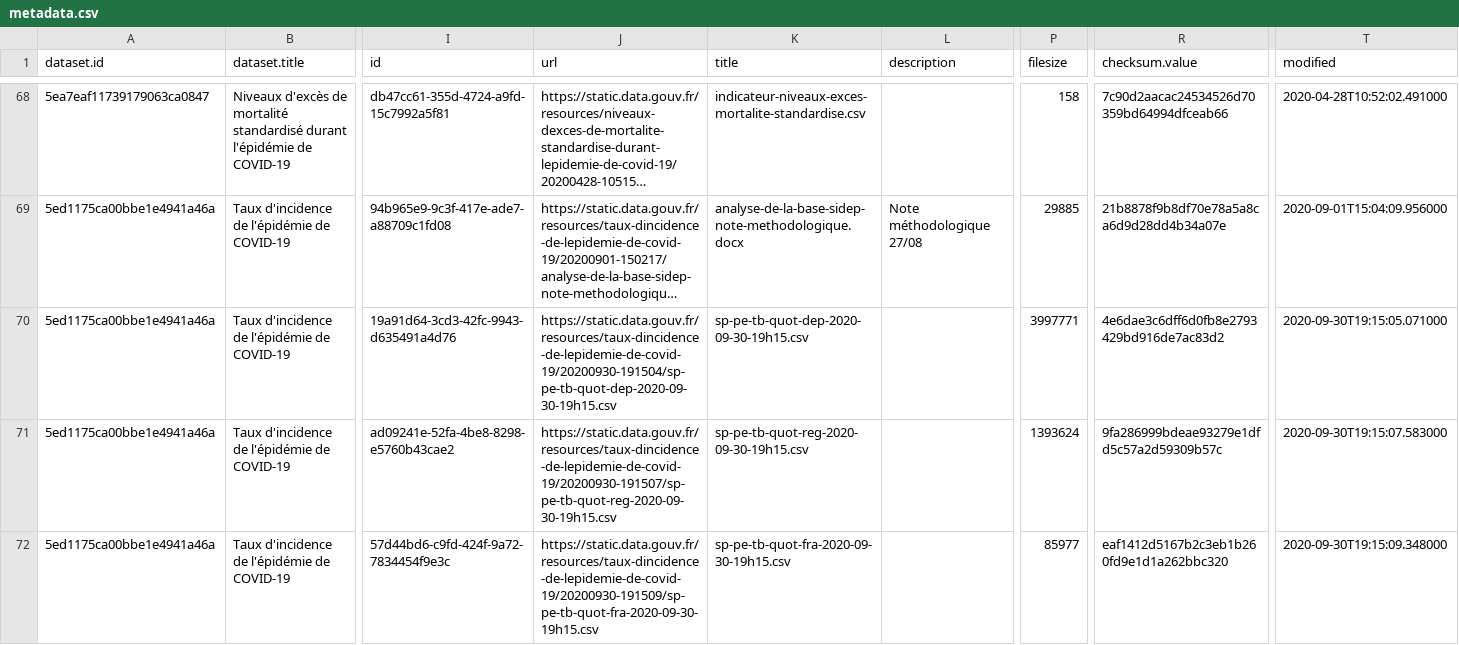
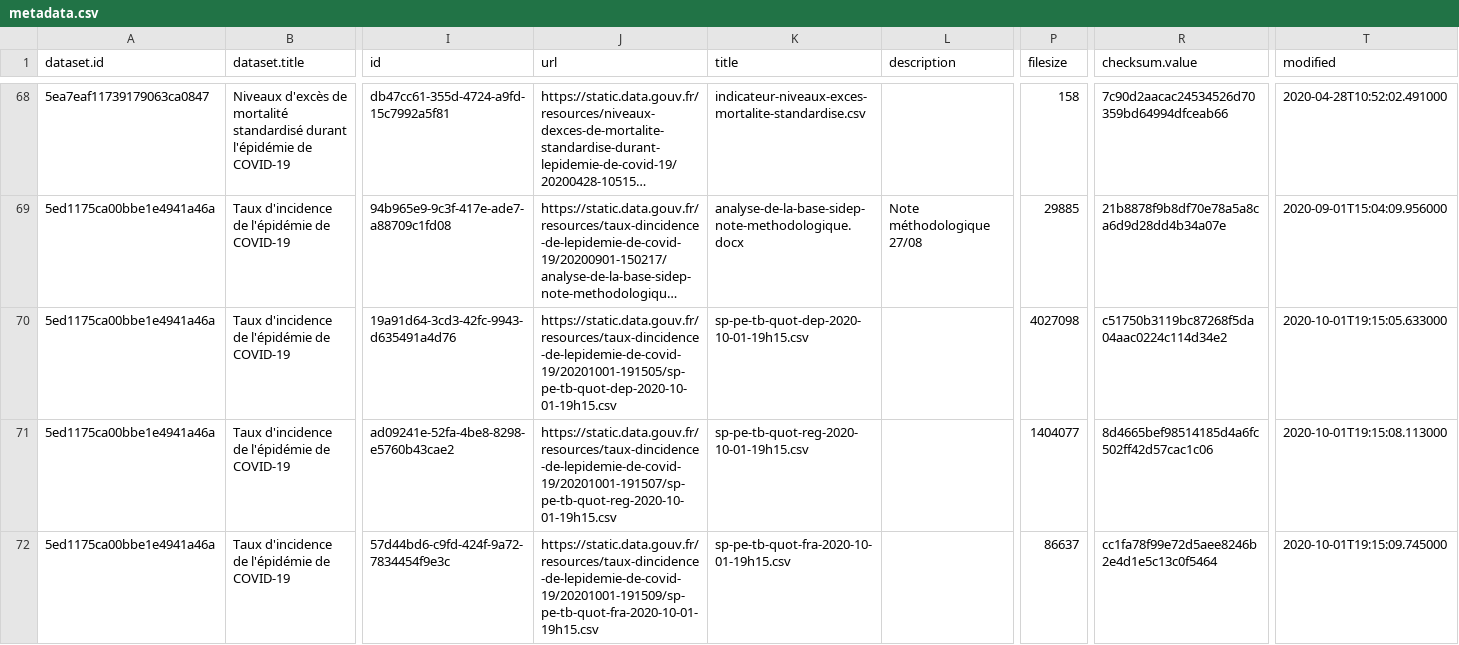
Before and after one commit to stepan-a/covid-19, a CSV file: data/france/metadata.csv, drawn as a sheet; only a part is shown, gaps mark what is left out; long unchanged cells end in …; the diff covers the shown part only; the diff names each change by its address in the sheet, - before the commit and + after, or states it on an @@ line.

```diff
--- a/data/france/metadata.csv
+++ b/data/france/metadata.csv
-J70 (url): https://static.data.gouv.fr/resources/taux-dincidence-de-lepidemie-de-covid-19/20200930-191504/sp-pe-tb-quot-dep-2020-09-30-19h15.csv
+J70 (url): https://static.data.gouv.fr/resources/taux-dincidence-de-lepidemie-de-covid-19/20201001-191505/sp-pe-tb-quot-dep-2020-10-01-19h15.csv
-K70 (title): sp-pe-tb-quot-dep-2020-09-30-19h15.csv
+K70 (title): sp-pe-tb-quot-dep-2020-10-01-19h15.csv
-P70 (filesize): 3997771
+P70 (filesize): 4027098
-R70 (checksum.value): 4e6dae3c6dff6d0fb8e2793429bd916de7ac83d2
+R70 (checksum.value): c51750b3119bc87268f5da04aac0224c114d34e2
-T70 (modified): 2020-09-30T19:15:05.071000
+T70 (modified): 2020-10-01T19:15:05.633000
-J71 (url): https://static.data.gouv.fr/resources/taux-dincidence-de-lepidemie-de-covid-19/20200930-191507/sp-pe-tb-quot-reg-2020-09-30-19h15.csv
+J71 (url): https://static.data.gouv.fr/resources/taux-dincidence-de-lepidemie-de-covid-19/20201001-191507/sp-pe-tb-quot-reg-2020-10-01-19h15.csv
-K71 (title): sp-pe-tb-quot-reg-2020-09-30-19h15.csv
+K71 (title): sp-pe-tb-quot-reg-2020-10-01-19h15.csv
-P71 (filesize): 1393624
+P71 (filesize): 1404077
-R71 (checksum.value): 9fa286999bdeae93279e1dfd5c57a2d59309b57c
+R71 (checksum.value): 8d4665bef98514185d4a6fc502ff42d57cac1c06
-T71 (modified): 2020-09-30T19:15:07.583000
+T71 (modified): 2020-10-01T19:15:08.113000
-J72 (url): https://static.data.gouv.fr/resources/taux-dincidence-de-lepidemie-de-covid-19/20200930-191509/sp-pe-tb-quot-fra-2020-09-30-19h15.csv
+J72 (url): https://static.data.gouv.fr/resources/taux-dincidence-de-lepidemie-de-covid-19/20201001-191509/sp-pe-tb-quot-fra-2020-10-01-19h15.csv
-K72 (title): sp-pe-tb-quot-fra-2020-09-30-19h15.csv
+K72 (title): sp-pe-tb-quot-fra-2020-10-01-19h15.csv
-P72 (filesize): 85977
+P72 (filesize): 86637
-R72 (checksum.value): eaf1412d5167b2c3eb1b260fd9e1d1a262bbc320
+R72 (checksum.value): cc1fa78f99e72d5aee8246b2e4d1e5c13c0f5464
-T72 (modified): 2020-09-30T19:15:09.348000
+T72 (modified): 2020-10-01T19:15:09.745000
```
Also changed, not shown: 5 moved rows and 160 edited cells elsewhere in this file, data/france/donnes-hospitalieres-covid19-nouveaux.csv, 3 other files.
